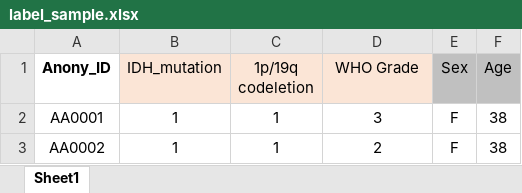
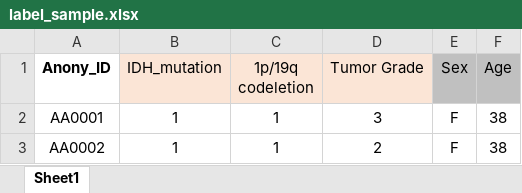
Before and after one commit to bys9595/GlioMT, an Excel workbook: label_sample.xlsx, sheet Sheet1, drawn as a sheet; only a part is shown; values as stored, in another font and other column widths than the file's, no borders; the diff names each change by its address in the sheet, - before the commit and + after, or states it on an @@ line.

Commit message:
main

```diff
--- a/label_sample.xlsx (sheet Sheet1)
+++ b/label_sample.xlsx (sheet Sheet1)
-D1: WHO Grade
+D1: Tumor Grade
```
